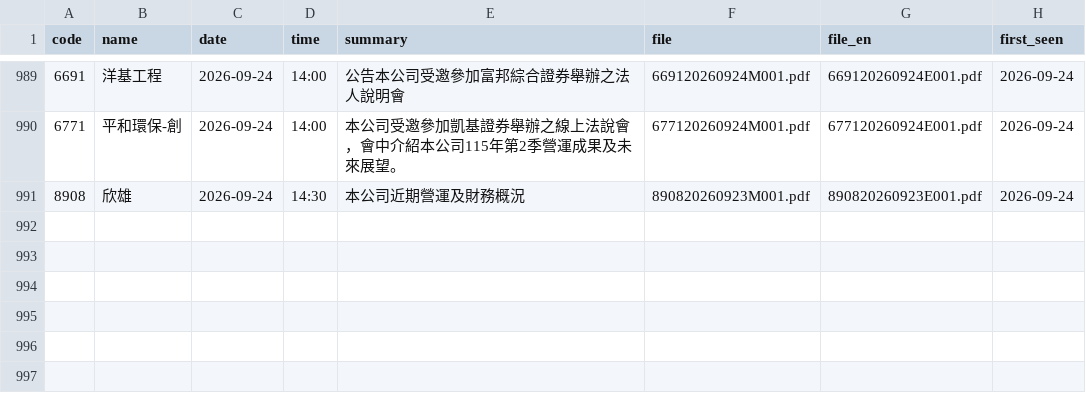
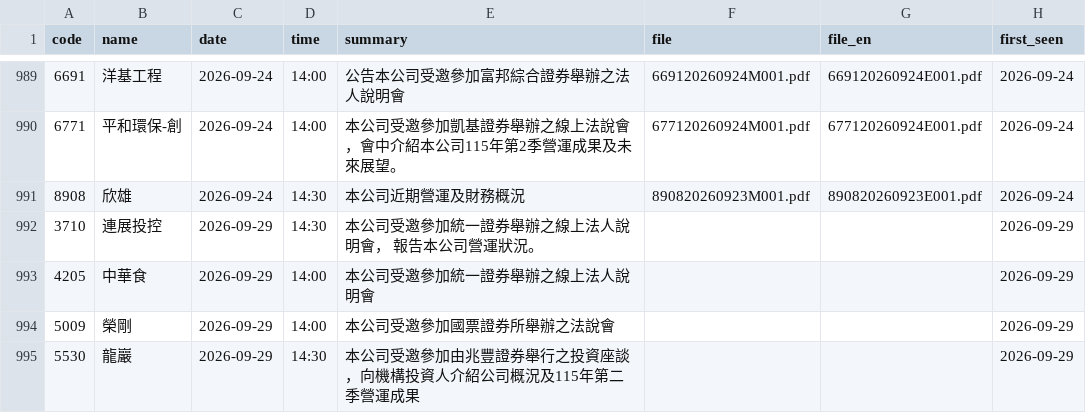
Before and after one commit to metallicatw/tw-six-metrics, a CSV file: data/aipick/talks/index.csv, drawn as a sheet; only a part is shown, gaps mark what is left out; the diff names each change by its address in the sheet, - before the commit and + after, or states it on an @@ line.

```diff
--- a/data/aipick/talks/index.csv
+++ b/data/aipick/talks/index.csv
+row 992: 3710 | 連展投控 | 2026-09-29 | 14:30 | 本公司受邀參加統一證券舉辦之線上法人說明會， 報告本公司營運狀況。 |  |  | 2026-09-29
+row 993: 4205 | 中華食 | 2026-09-29 | 14:00 | 本公司受邀參加統一證券舉辦之線上法人說明會 |  |  | 2026-09-29
+row 994: 5009 | 榮剛 | 2026-09-29 | 14:00 | 本公司受邀參加國票證券所舉辦之法說會 |  |  | 2026-09-29
+row 995: 5530 | 龍巖 | 2026-09-29 | 14:30 | 本公司受邀參加由兆豐證券舉行之投資座談，向機構投資人介紹公司概況及115年第二季營運成果 |  |  | 2026-09-29
```
Also changed, not shown: 5 other files.
